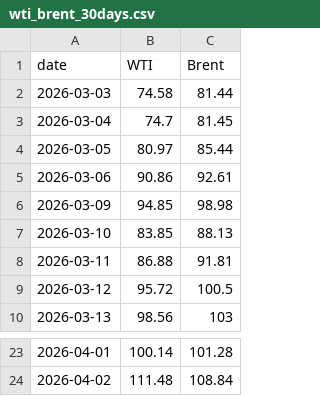
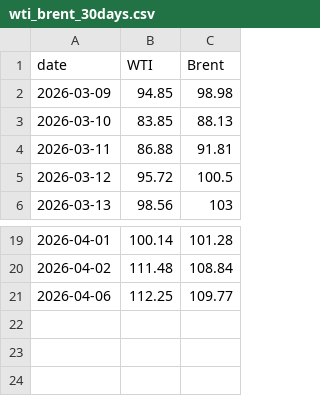
Before and after one commit to cbs-news-data/oil-prices, a CSV file: data/wti_brent_30days.csv, drawn as a sheet; only a part is shown, gaps mark what is left out.

```diff
--- a/data/wti_brent_30days.csv
+++ b/data/wti_brent_30days.csv
@@ -1,6 +1,2 @@
 "date","WTI","Brent"
-2026-03-03,74.58,81.44
-2026-03-04,74.7,81.45
-2026-03-05,80.97,85.44
-2026-03-06,90.86,92.61
 2026-03-09,94.85,98.98
@@ -24 +20,2 @@
 2026-04-02,111.48,108.84
+2026-04-06,112.25,109.77
```
Also changed, not shown: data/wti_brent_1year.csv, data/wti_brent_5years.csv.
